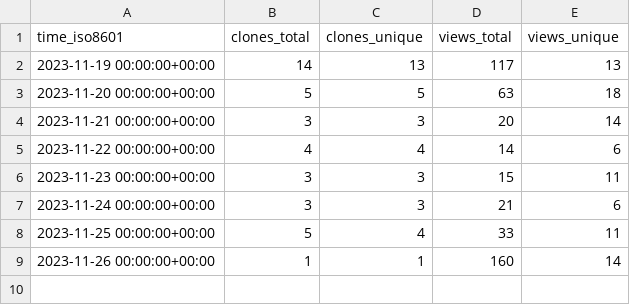
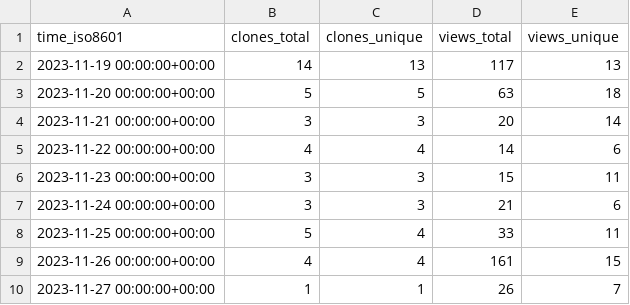
Before and after one commit to profeshnul-duvlupur/email-tsunami, a CSV file: profeshnul-duvlupur/email-tsunami/ghrs-data/views_clones_aggregate.csv, drawn as a sheet.

```diff
--- a/profeshnul-duvlupur/email-tsunami/ghrs-data/views_clones_aggregate.csv
+++ b/profeshnul-duvlupur/email-tsunami/ghrs-data/views_clones_aggregate.csv
@@ -8,2 +8,3 @@ time_iso8601,clones_total,clones_unique,views_total,views_unique
 2023-11-25 00:00:00+00:00,5,4,33,11
-2023-11-26 00:00:00+00:00,1,1,160,14
+2023-11-26 00:00:00+00:00,4,4,161,15
+2023-11-27 00:00:00+00:00,1,1,26,7
```
Also changed, not shown: 1 other file.
